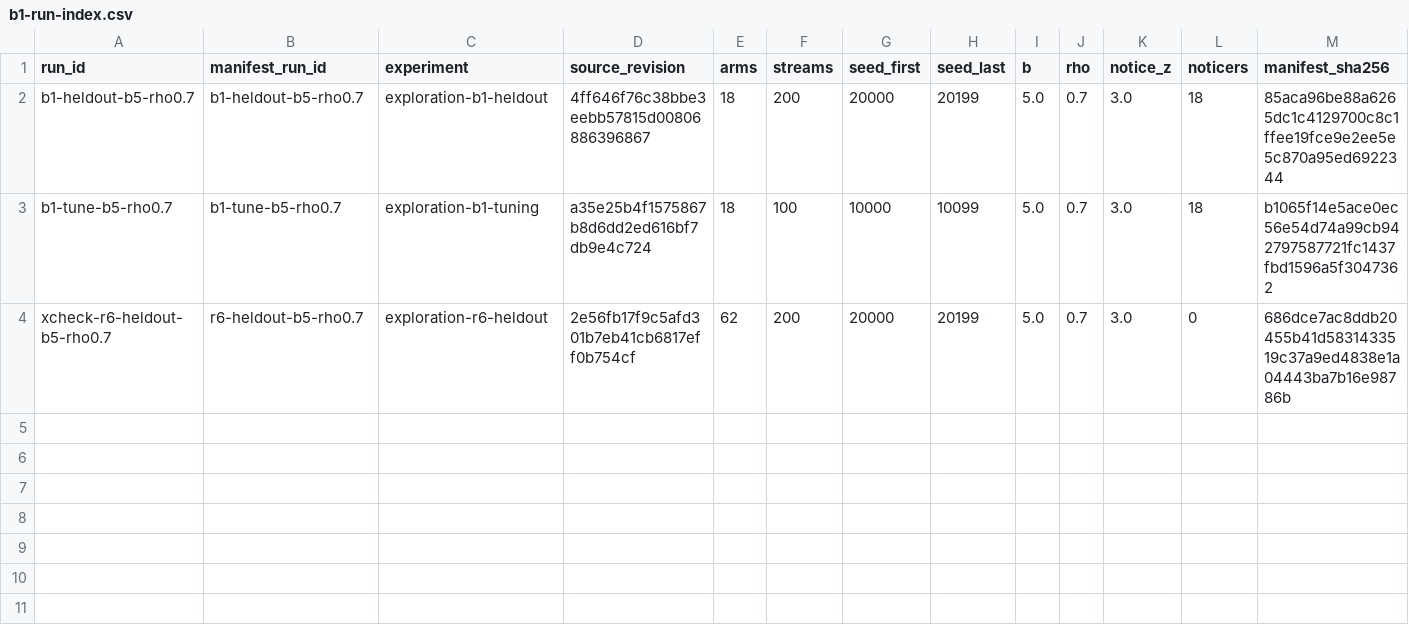
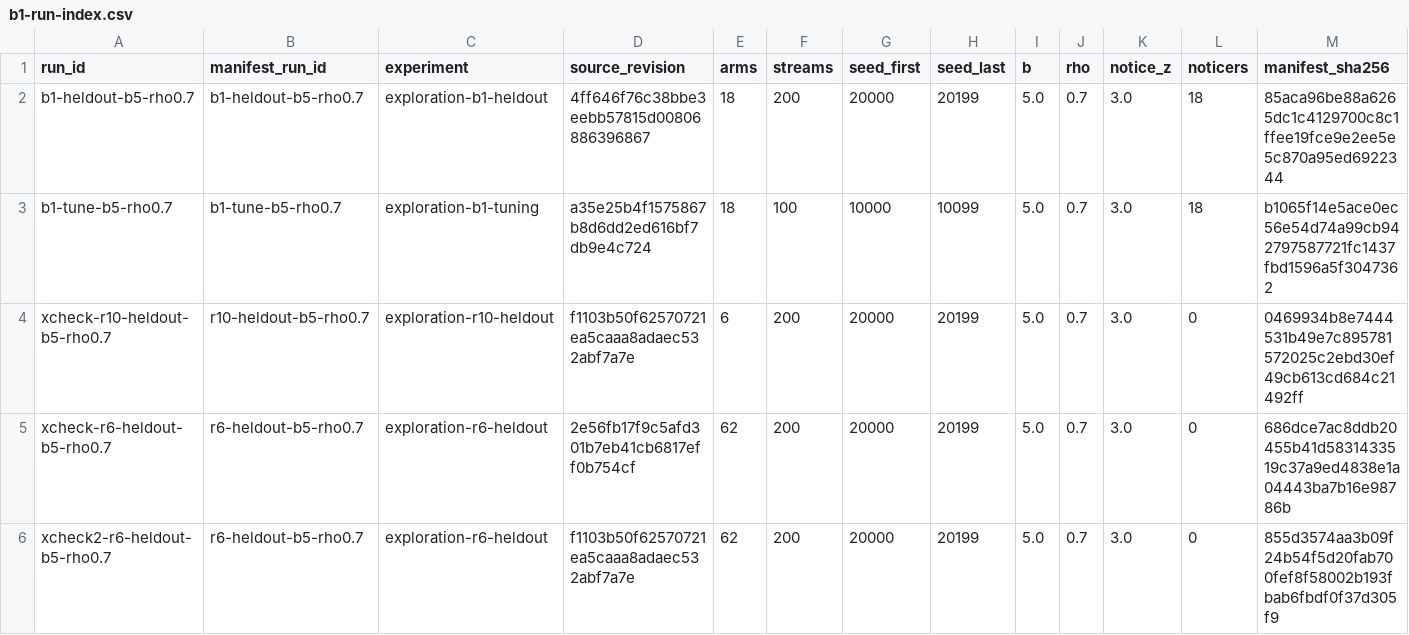
Before and after one commit to kmosoti/gordian, a CSV file: experiments/exploration/b1-run-index.csv, drawn as a sheet; only a part is shown; rows hold the shown columns only; the diff names each change by its address in the sheet, - before the commit and + after, or states it on an @@ line.

```diff
--- a/experiments/exploration/b1-run-index.csv
+++ b/experiments/exploration/b1-run-index.csv
+row 4: xcheck-r10-heldout-b5-rho0.7 | r10-heldout-b5-rho0.7 | exploration-r10-heldout | f1103b50f62570721ea5caaa8adaec532abf7a7e | 6 | 200 | 20000 | 20199 | 5.0 | 0.7 | 3.0 | 0 | 0469934b8e7444531b49e7c895781572025c2ebd30ef49cb613cd684c21492ff
+row 6: xcheck2-r6-heldout-b5-rho0.7 | r6-heldout-b5-rho0.7 | exploration-r6-heldout | f1103b50f62570721ea5caaa8adaec532abf7a7e | 62 | 200 | 20000 | 20199 | 5.0 | 0.7 | 3.0 | 0 | 855d3574aa3b09f24b54f5d20fab700fef8f58002b193fbab6fbdf0f37d305f9
```
Also changed, not shown: experiments/exploration/b1-refusals.csv, 8 other files.
